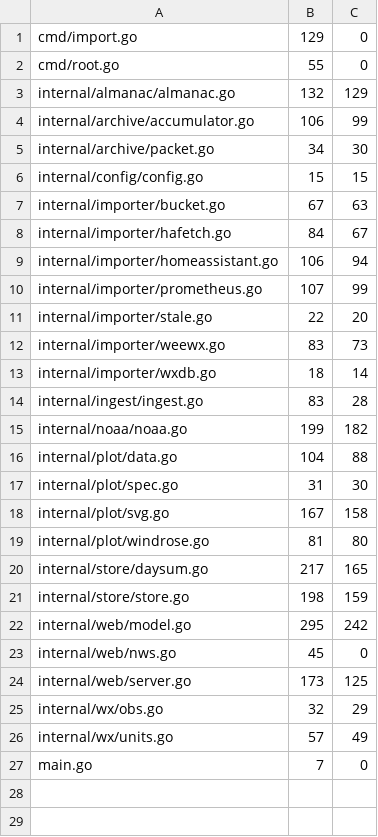
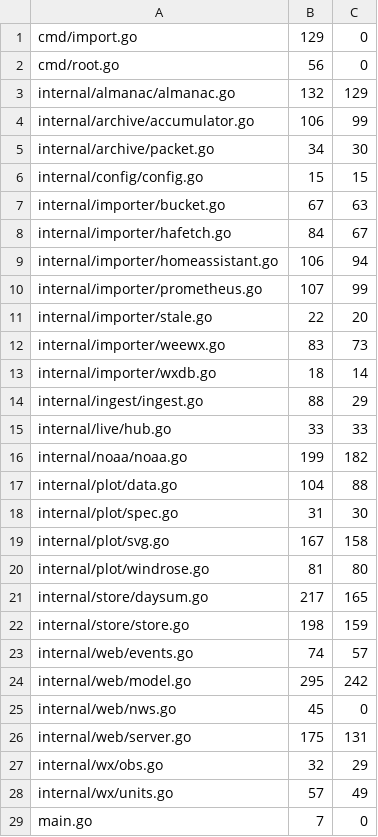
Before and after one commit to USA-RedDragon/wx, a TSV file: .github/coverage-baseline.tsv, drawn as a sheet.

```diff
--- a/.github/coverage-baseline.tsv
+++ b/.github/coverage-baseline.tsv
@@ -1,3 +1,3 @@
 cmd/import.go	129	0
-cmd/root.go	55	0
+cmd/root.go	56	0
 internal/almanac/almanac.go	132	129
@@ -13,3 +13,4 @@ internal/importer/weewx.go	83	73
 internal/importer/wxdb.go	18	14
-internal/ingest/ingest.go	83	28
+internal/ingest/ingest.go	88	29
+internal/live/hub.go	33	33
 internal/noaa/noaa.go	199	182
@@ -21,5 +22,6 @@ internal/store/daysum.go	217	165
 internal/store/store.go	198	159
+internal/web/events.go	74	57
 internal/web/model.go	295	242
 internal/web/nws.go	45	0
-internal/web/server.go	173	125
+internal/web/server.go	175	131
 internal/wx/obs.go	32	29
```
Also changed, not shown: 1 other file.
